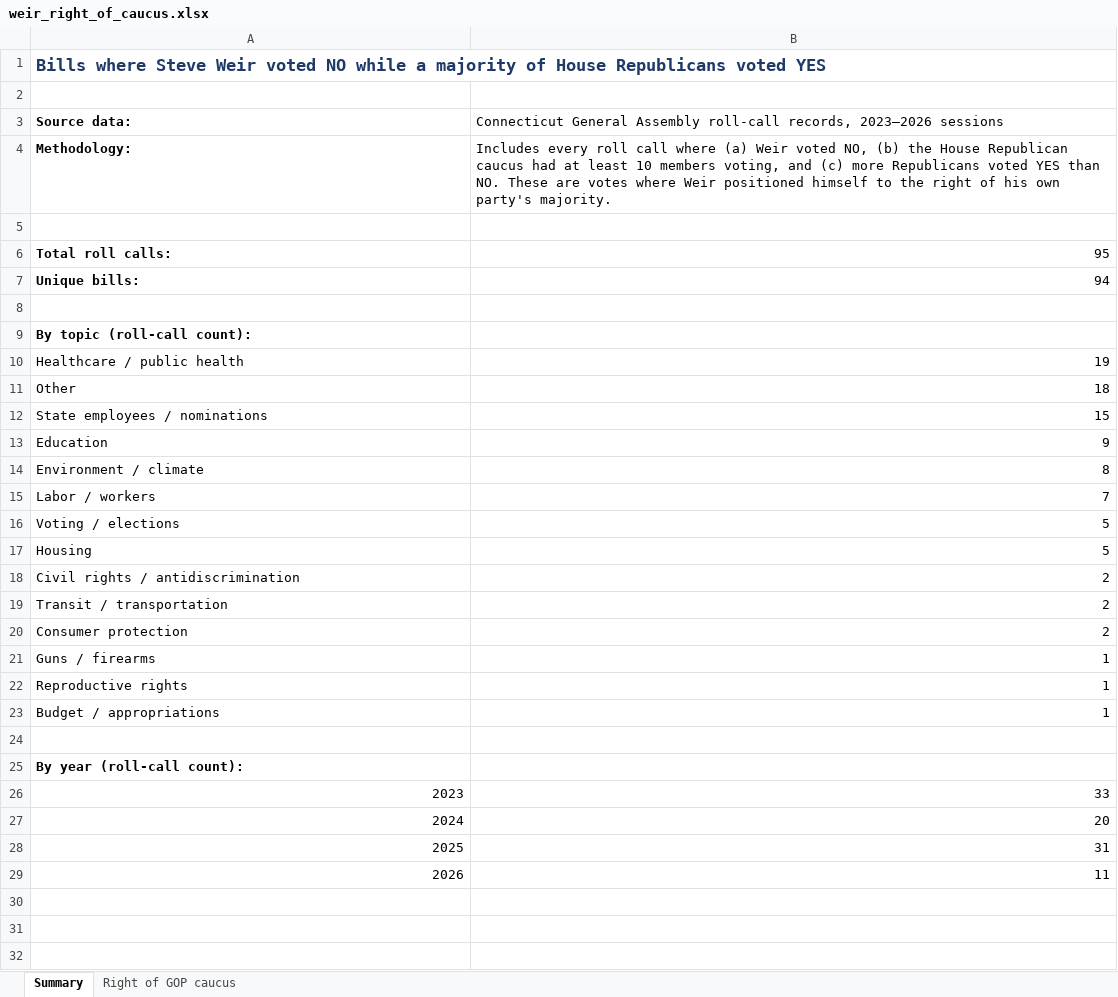
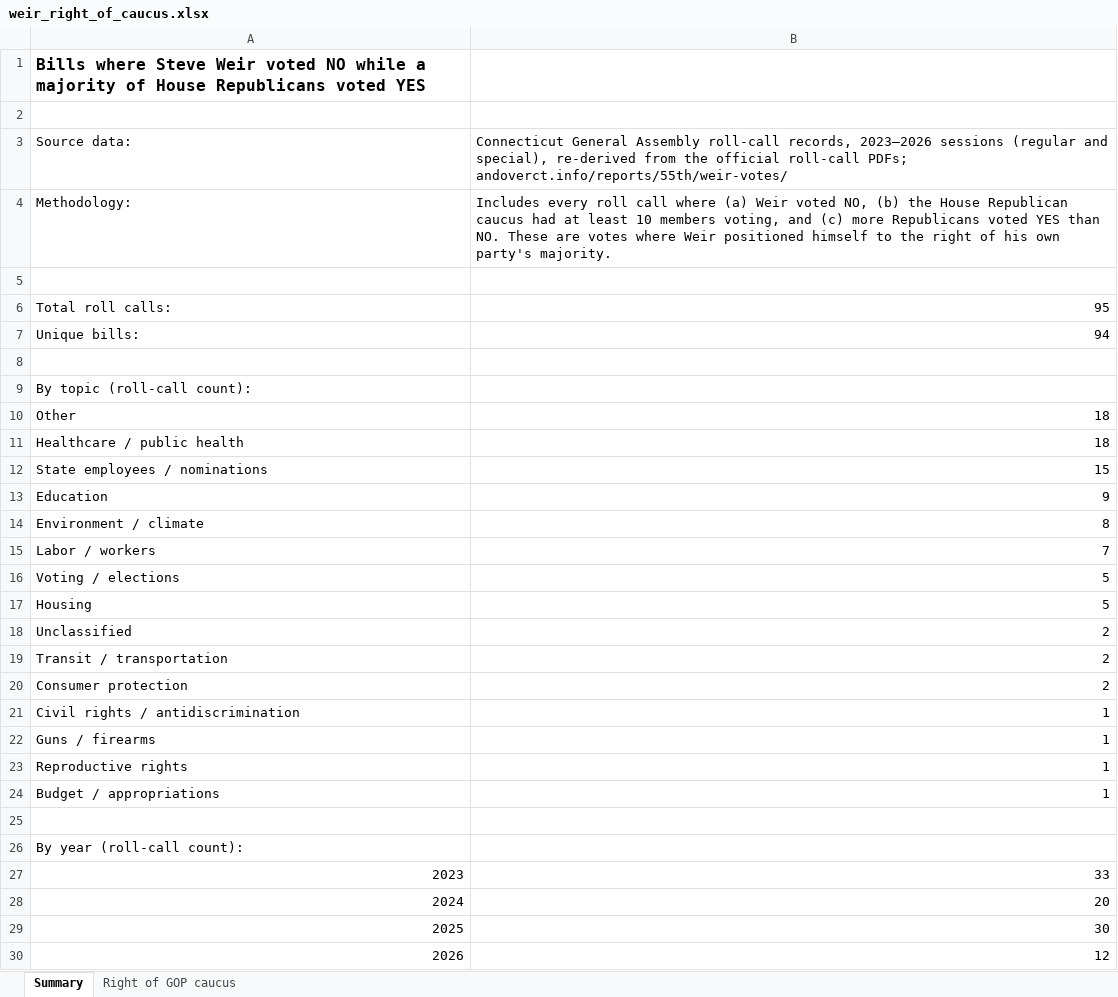
Before and after one commit to CrossEye/andoverct.info, an Excel workbook: reports/55th/weir-far-right/weir_right_of_caucus.xlsx, sheet Summary, drawn as a sheet; values as stored, in another font and other column widths than the file's, no borders; removed rows and columns are numbered as before the commit, all else as after; the diff names each change by its address in the sheet, - before the commit and + after, or states it on an @@ line.

```diff
--- a/reports/55th/weir-far-right/weir_right_of_caucus.xlsx (sheet Summary)
+++ b/reports/55th/weir-far-right/weir_right_of_caucus.xlsx (sheet Summary)
-A1 text colour: #1F3A68
+A1 text colour: black, text size: smaller
-A1:B1 merged
-A3:A4 bold: on
+A3:A4 bold: off
-B3: …2023–2026 sessions
+B3: …2023–2026 sessions (regular and special), re-derived from the official roll-call PDFs; andoverct.info/reports/55th/weir-votes/
-A6:A7 bold: on
+A6:A7 bold: off
-A9 bold: on
+A9 bold: off
-row 10: Healthcare / public health | 19
+row 11: Healthcare / public health | 18
-A18 (Source data:): Civil rights / antidiscrimination
+A18 (Source data:): Unclassified
+row 21: Civil rights / antidiscrimination | 1
-A26 bold: on
+A26 bold: off
-B29: 31
+B29: 30
-B30: 11
+B30: 12
```
Also changed, not shown: sheet Right of GOP caucus, reports/55th/weir-analysis/weir_right_of_caucus.xlsx, 11 other files.
